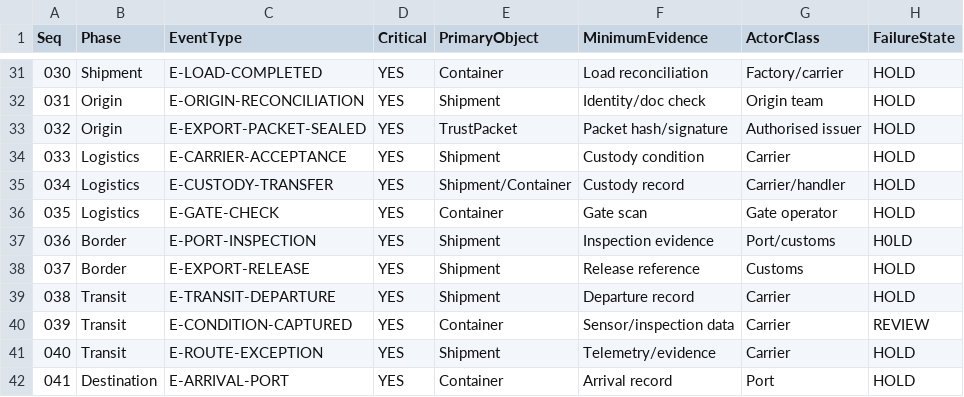
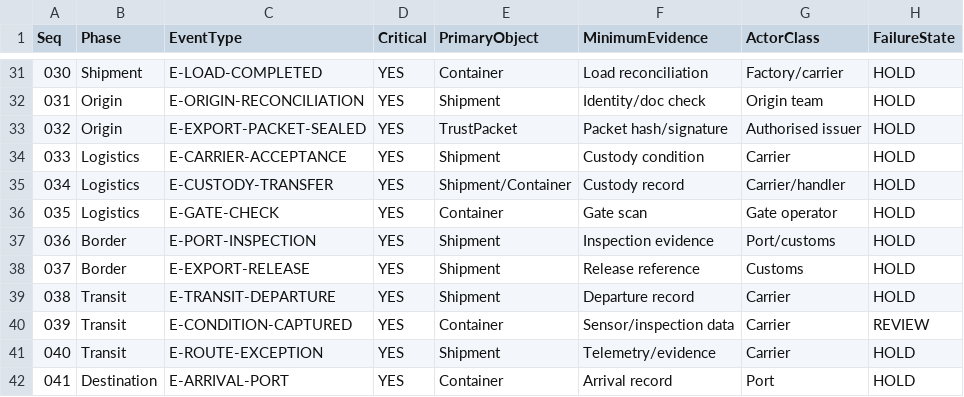
Before and after one commit to mavericken777/GlobalHalalDigitalTrust, a CSV file: master-standards-stack/china-execution-pack/data/SHIPMENT_001_EVENT_REGISTER.csv, drawn as a sheet; only a part is shown, gaps mark what is left out.

Commit message:
Correct Shipment 001 event registry typo

```diff
--- a/master-standards-stack/china-execution-pack/data/SHIPMENT_001_EVENT_REGISTER.csv
+++ b/master-standards-stack/china-execution-pack/data/SHIPMENT_001_EVENT_REGISTER.csv
@@ -36,3 +36,3 @@ Seq,Phase,EventType,Critical,PrimaryObject,MinimumEvidence,ActorClass,FailureSta
 035,Logistics,E-GATE-CHECK,YES,Container,Gate scan,Gate operator,HOLD
-036,Border,E-PORT-INSPECTION,YES,Shipment,Inspection evidence,Port/customs, H0LD
+036,Border,E-PORT-INSPECTION,YES,Shipment,Inspection evidence,Port/customs,HOLD
 037,Border,E-EXPORT-RELEASE,YES,Shipment,Release reference,Customs,HOLD
```
